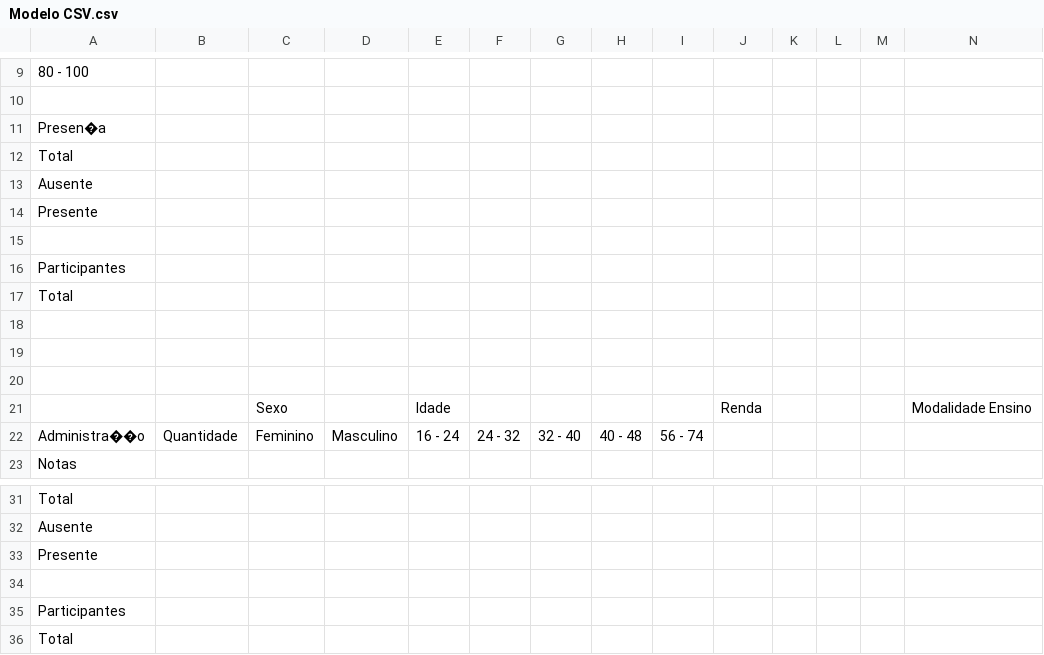
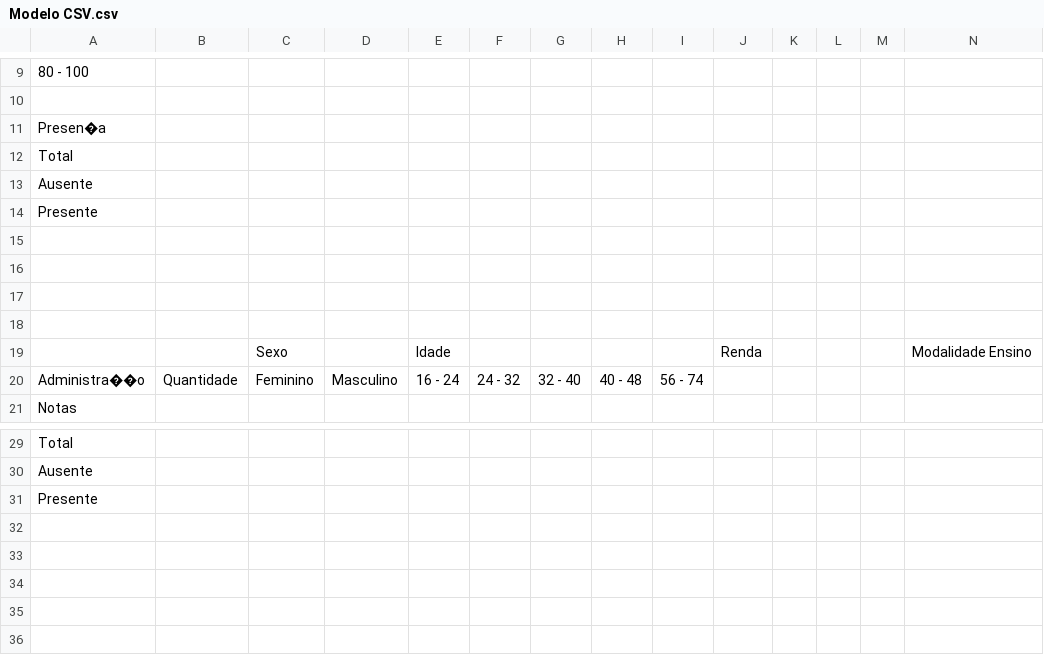
Before and after one commit to Projeto-PI-ENADE/APIEnade, a CSV file: Files/Modelo CSV.csv, drawn as a sheet; only a part is shown, gaps mark what is left out; the diff names each change by its address in the sheet, - before the commit and + after, or states it on an @@ line.

```diff
--- a/Files/Modelo CSV.csv
+++ b/Files/Modelo CSV.csv
-row 16: Participantes
-row 17: Total
-row 34: (empty)
-row 35: Participantes
-row 36: Total
```
Also changed, not shown: Files/csv_1604977751584.csv, 22 other files.
